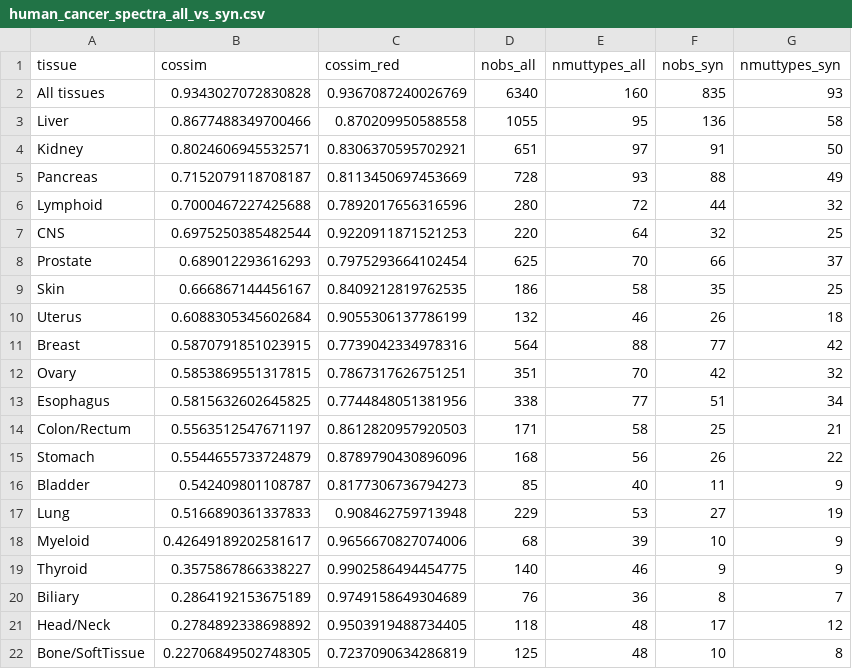
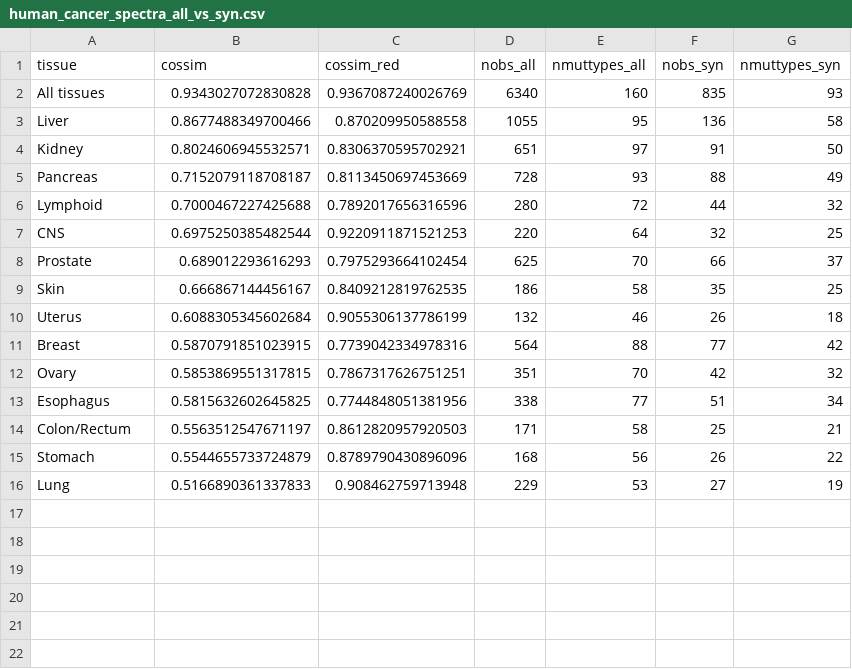
Before and after one commit to mitoclub/mtdna-192component-mutspec-chordata, a CSV file: data/human_cancer_spectra_all_vs_syn.csv, drawn as a sheet.

Commit message:
delete some low frequent cancers

```diff
--- a/data/human_cancer_spectra_all_vs_syn.csv
+++ b/data/human_cancer_spectra_all_vs_syn.csv
@@ -15,8 +15,2 @@ Colon/Rectum,0.5563512547671197,0.8612820957920503,171,58,25,21
 Stomach,0.5544655733724879,0.8789790430896096,168,56,26,22
-Bladder,0.542409801108787,0.8177306736794273,85,40,11,9
 Lung,0.5166890361337833,0.908462759713948,229,53,27,19
-Myeloid,0.42649189202581617,0.9656670827074006,68,39,10,9
-Thyroid,0.3575867866338227,0.9902586494454775,140,46,9,9
-Biliary,0.2864192153675189,0.9749158649304689,76,36,8,7
-Head/Neck,0.2784892338698892,0.9503919488734405,118,48,17,12
-Bone/SoftTissue,0.22706849502748305,0.7237090634286819,125,48,10,8
```
Also changed, not shown: 3 other files.
